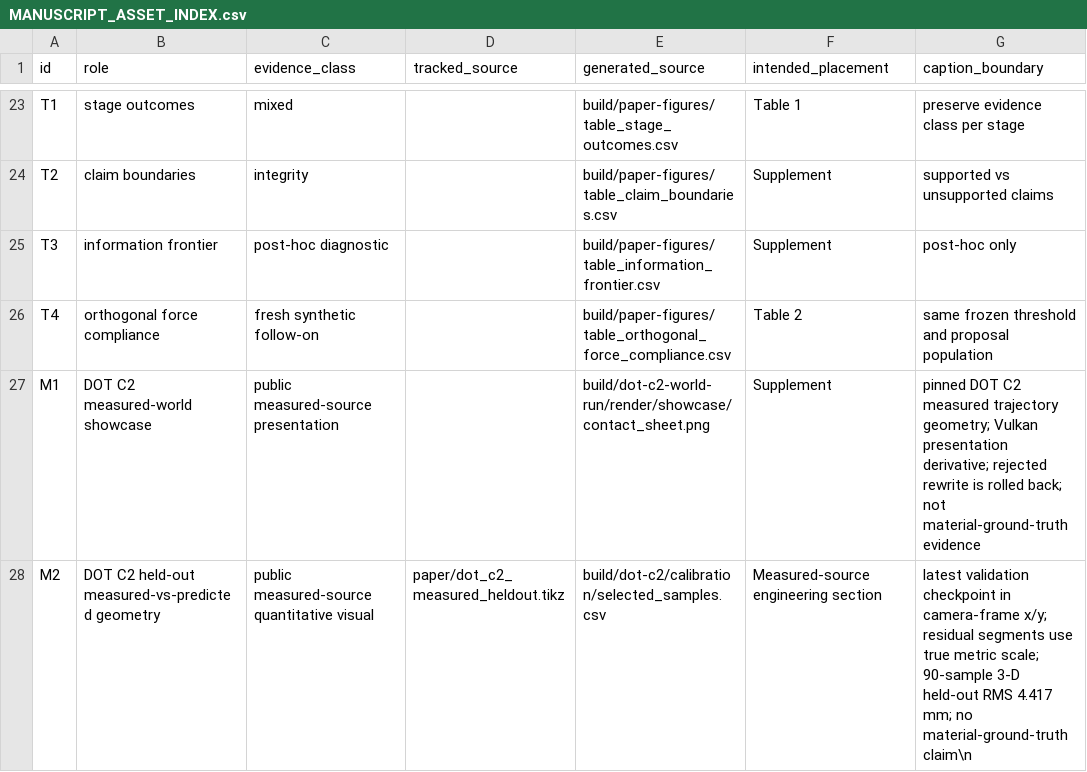
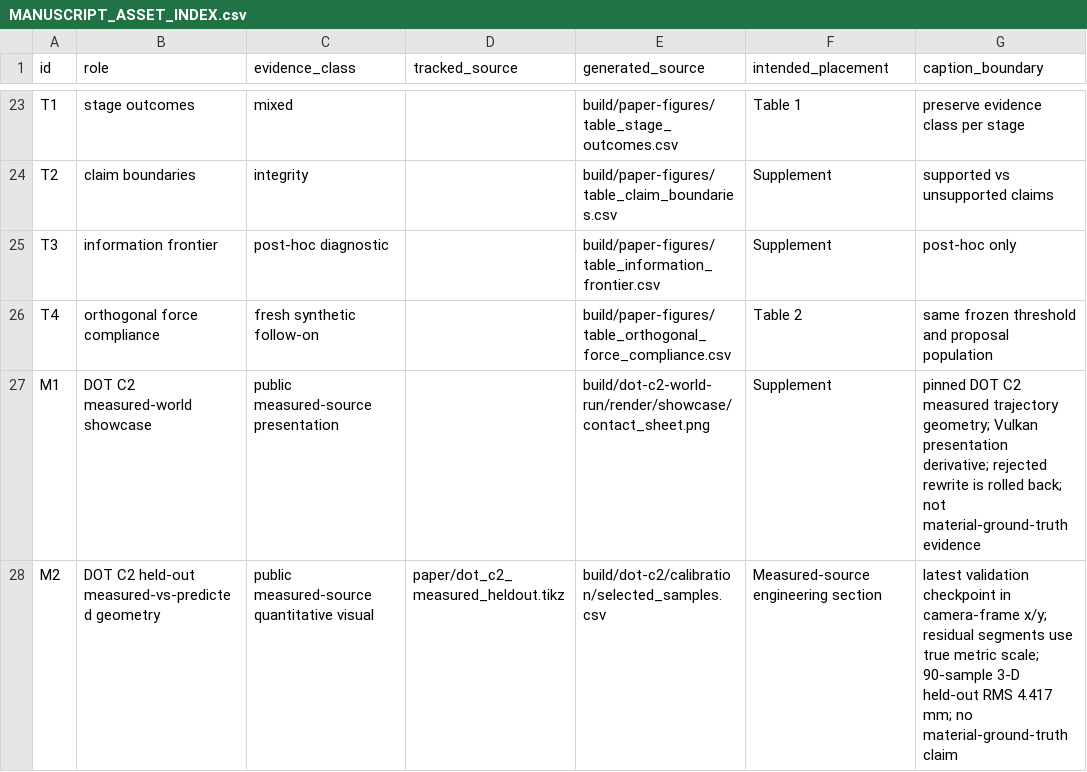
Before and after one commit to swayam8624/Vulkax, a CSV file: research/paper_data/MANUSCRIPT_ASSET_INDEX.csv, drawn as a sheet; only a part is shown, gaps mark what is left out.

Commit message:
paper data: normalize measured-evidence line breaks

```diff
--- a/research/paper_data/MANUSCRIPT_ASSET_INDEX.csv
+++ b/research/paper_data/MANUSCRIPT_ASSET_INDEX.csv
@@ -27,2 +27,2 @@ T4,orthogonal force compliance,fresh synthetic follow-on,,build/paper-figures/ta
 M1,DOT C2 measured-world showcase,public measured-source presentation,,build/dot-c2-world-run/render/showcase/contact_sheet.png,Supplement,"pinned DOT C2 measured trajectory geometry; Vulkan presentation derivative; rejected rewrite is rolled back; not material-ground-truth evidence"
-M2,DOT C2 held-out measured-vs-predicted geometry,public measured-source quantitative visual,paper/dot_c2_measured_heldout.tikz,build/dot-c2/calibration/selected_samples.csv,Measured-source engineering section,"latest validation checkpoint in camera-frame x/y; residual segments use true metric scale; 90-sample 3-D held-out RMS 4.417 mm; no material-ground-truth claim"\n
+M2,DOT C2 held-out measured-vs-predicted geometry,public measured-source quantitative visual,paper/dot_c2_measured_heldout.tikz,build/dot-c2/calibration/selected_samples.csv,Measured-source engineering section,"latest validation checkpoint in camera-frame x/y; residual segments use true metric scale; 90-sample 3-D held-out RMS 4.417 mm; no material-ground-truth claim"
```
